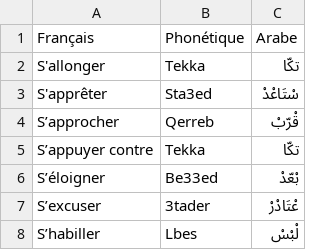
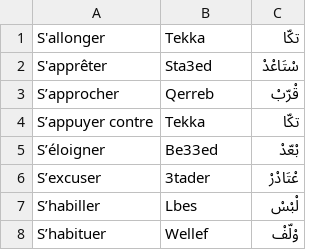
Before and after one commit to locfab/Traduction, a CSV file: public/verb_S-T.csv, drawn as a sheet; only a part is shown; the shorter side is filled out with more unchanged rows.

Commit message:
fix

```diff
--- a/public/verb_S-T.csv
+++ b/public/verb_S-T.csv
@@ -1,2 +1 @@
-Français;Phonétique;Arabe
 S'allonger;Tekka;تكّا
```
